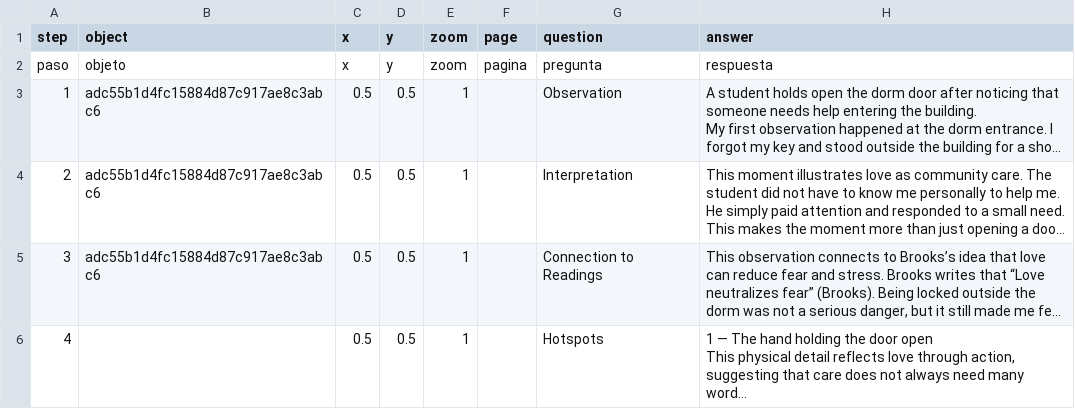
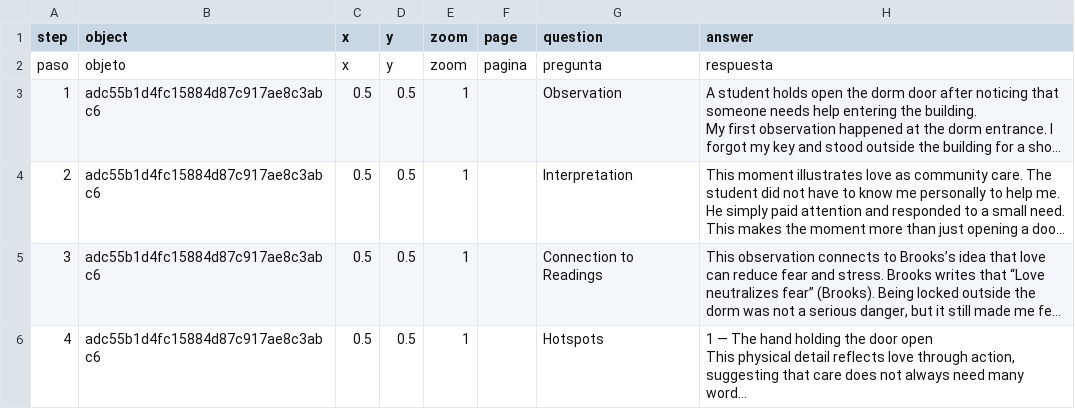
Before and after one commit to nootYZ/james-yuan, a CSV file: telar-content/spreadsheets/love-as-a-6zy4.csv, drawn as a sheet; only a part is shown; long unchanged cells end in …; the diff names each change by its address in the sheet, - before the commit and + after, or states it on an @@ line.

```diff
--- a/telar-content/spreadsheets/love-as-a-6zy4.csv
+++ b/telar-content/spreadsheets/love-as-a-6zy4.csv
-B6 (object): (empty)
+B6 (object): adc55b1d4fc15884d87c917ae8c3abc6
```
Also changed, not shown: telar-content/spreadsheets/conclusion-xumb.csv, telar-content/spreadsheets/hotspot-1-the-akn3.csv, 3 other files.
